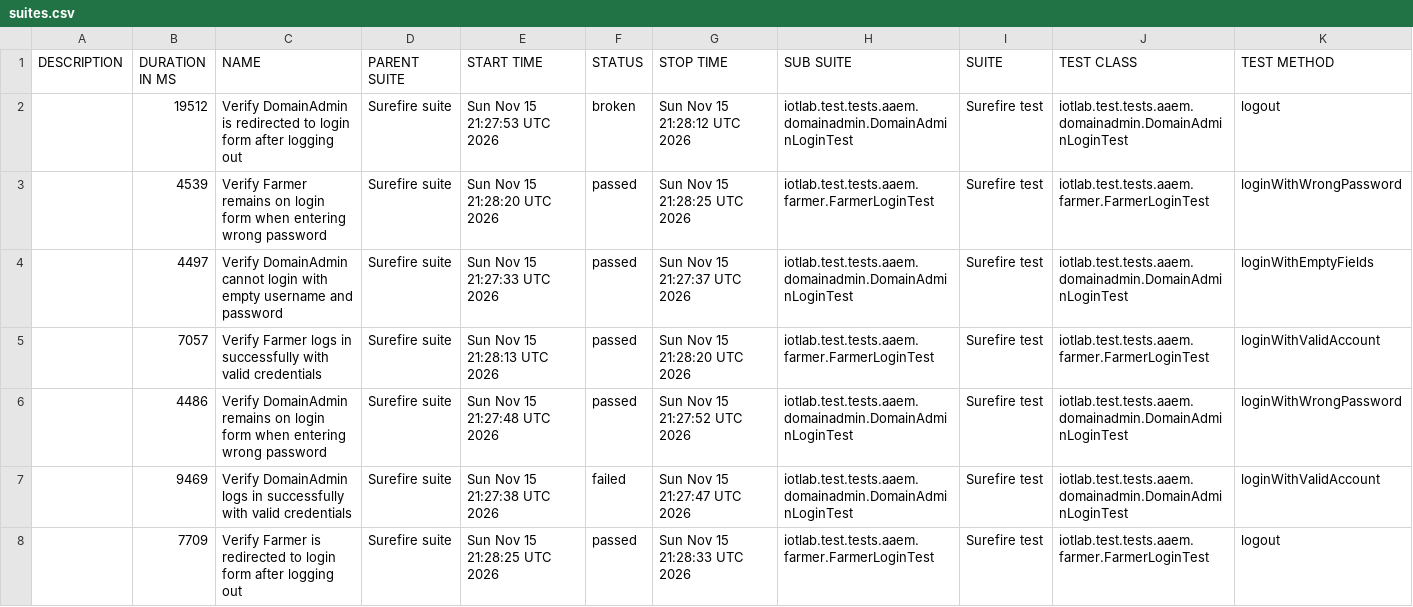
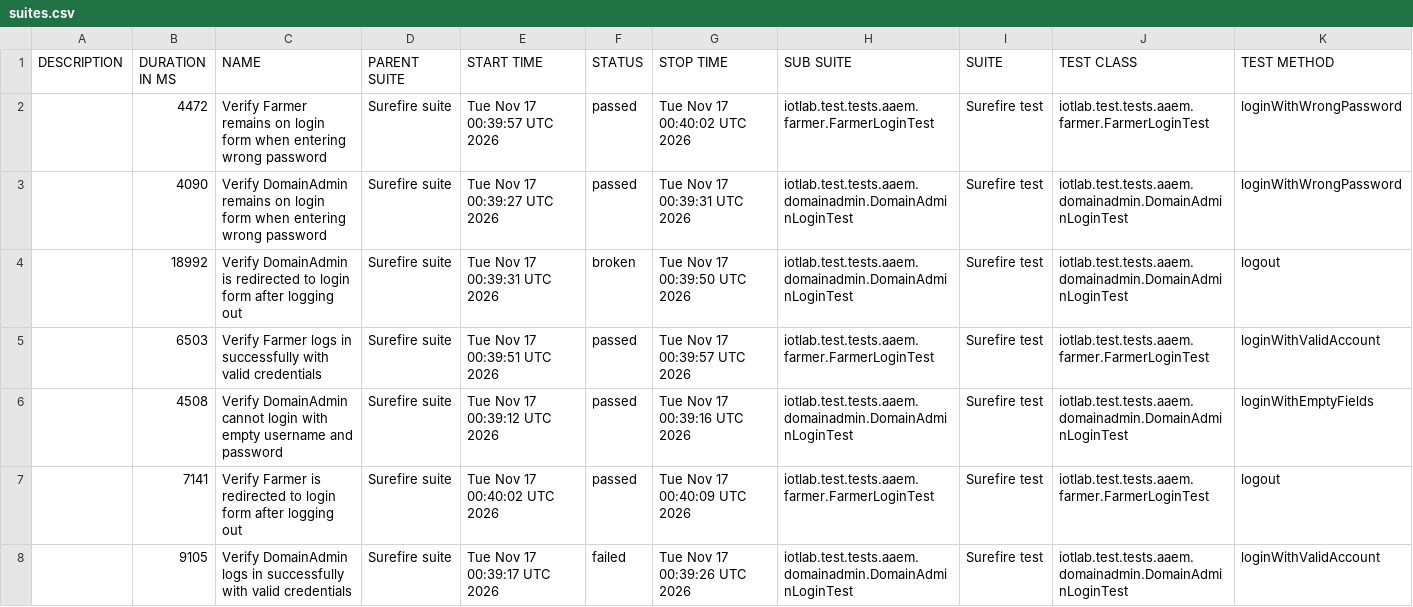
Before and after one commit to forgotmenet/Iotlab-Automation-Test, a CSV file: data/suites.csv, drawn as a sheet.

```diff
--- a/data/suites.csv
+++ b/data/suites.csv
@@ -1,8 +1,8 @@
 "DESCRIPTION","DURATION IN MS","NAME","PARENT SUITE","START TIME","STATUS","STOP TIME","SUB SUITE","SUITE","TEST CLASS","TEST METHOD"
-"","19512","Verify DomainAdmin is redirected to login form after logging out","Surefire suite","Sun Nov 15 21:27:53 UTC 2026","broken","Sun Nov 15 21:28:12 UTC 2026","iotlab.test.tests.aaem.domainadmin.DomainAdminLoginTest","Surefire test","iotlab.test.tests.aaem.domainadmin.DomainAdminLoginTest","logout"
-"","4539","Verify Farmer remains on login form when entering wrong password","Surefire suite","Sun Nov 15 21:28:20 UTC 2026","passed","Sun Nov 15 21:28:25 UTC 2026","iotlab.test.tests.aaem.farmer.FarmerLoginTest","Surefire test","iotlab.test.tests.aaem.farmer.FarmerLoginTest","loginWithWrongPassword"
-"","4497","Verify DomainAdmin cannot login with empty username and password","Surefire suite","Sun Nov 15 21:27:33 UTC 2026","passed","Sun Nov 15 21:27:37 UTC 2026","iotlab.test.tests.aaem.domainadmin.DomainAdminLoginTest","Surefire test","iotlab.test.tests.aaem.domainadmin.DomainAdminLoginTest","loginWithEmptyFields"
-"","7057","Verify Farmer logs in successfully with valid credentials","Surefire suite","Sun Nov 15 21:28:13 UTC 2026","passed","Sun Nov 15 21:28:20 UTC 2026","iotlab.test.tests.aaem.farmer.FarmerLoginTest","Surefire test","iotlab.test.tests.aaem.farmer.FarmerLoginTest","loginWithValidAccount"
-"","4486","Verify DomainAdmin remains on login form when entering wrong password","Surefire suite","Sun Nov 15 21:27:48 UTC 2026","passed","Sun Nov 15 21:27:52 UTC 2026","iotlab.test.tests.aaem.domainadmin.DomainAdminLoginTest","Surefire test","iotlab.test.tests.aaem.domainadmin.DomainAdminLoginTest","loginWithWrongPassword"
-"","9469","Verify DomainAdmin logs in successfully with valid credentials","Surefire suite","Sun Nov 15 21:27:38 UTC 2026","failed","Sun Nov 15 21:27:47 UTC 2026","iotlab.test.tests.aaem.domainadmin.DomainAdminLoginTest","Surefire test","iotlab.test.tests.aaem.domainadmin.DomainAdminLoginTest","loginWithValidAccount"
-"","7709","Verify Farmer is redirected to login form after logging out","Surefire suite","Sun Nov 15 21:28:25 UTC 2026","passed","Sun Nov 15 21:28:33 UTC 2026","iotlab.test.tests.aaem.farmer.FarmerLoginTest","Surefire test","iotlab.test.tests.aaem.farmer.FarmerLoginTest","logout"
+"","4472","Verify Farmer remains on login form when entering wrong password","Surefire suite","Tue Nov 17 00:39:57 UTC 2026","passed","Tue Nov 17 00:40:02 UTC 2026","iotlab.test.tests.aaem.farmer.FarmerLoginTest","Surefire test","iotlab.test.tests.aaem.farmer.FarmerLoginTest","loginWithWrongPassword"
+"","4090","Verify DomainAdmin remains on login form when entering wrong password","Surefire suite","Tue Nov 17 00:39:27 UTC 2026","passed","Tue Nov 17 00:39:31 UTC 2026","iotlab.test.tests.aaem.domainadmin.DomainAdminLoginTest","Surefire test","iotlab.test.tests.aaem.domainadmin.DomainAdminLoginTest","loginWithWrongPassword"
+"","18992","Verify DomainAdmin is redirected to login form after logging out","Surefire suite","Tue Nov 17 00:39:31 UTC 2026","broken","Tue Nov 17 00:39:50 UTC 2026","iotlab.test.tests.aaem.domainadmin.DomainAdminLoginTest","Surefire test","iotlab.test.tests.aaem.domainadmin.DomainAdminLoginTest","logout"
+"","6503","Verify Farmer logs in successfully with valid credentials","Surefire suite","Tue Nov 17 00:39:51 UTC 2026","passed","Tue Nov 17 00:39:57 UTC 2026","iotlab.test.tests.aaem.farmer.FarmerLoginTest","Surefire test","iotlab.test.tests.aaem.farmer.FarmerLoginTest","loginWithValidAccount"
+"","4508","Verify DomainAdmin cannot login with empty username and password","Surefire suite","Tue Nov 17 00:39:12 UTC 2026","passed","Tue Nov 17 00:39:16 UTC 2026","iotlab.test.tests.aaem.domainadmin.DomainAdminLoginTest","Surefire test","iotlab.test.tests.aaem.domainadmin.DomainAdminLoginTest","loginWithEmptyFields"
+"","7141","Verify Farmer is redirected to login form after logging out","Surefire suite","Tue Nov 17 00:40:02 UTC 2026","passed","Tue Nov 17 00:40:09 UTC 2026","iotlab.test.tests.aaem.farmer.FarmerLoginTest","Surefire test","iotlab.test.tests.aaem.farmer.FarmerLoginTest","logout"
+"","9105","Verify DomainAdmin logs in successfully with valid credentials","Surefire suite","Tue Nov 17 00:39:17 UTC 2026","failed","Tue Nov 17 00:39:26 UTC 2026","iotlab.test.tests.aaem.domainadmin.DomainAdminLoginTest","Surefire test","iotlab.test.tests.aaem.domainadmin.DomainAdminLoginTest","loginWithValidAccount"
```
Also changed, not shown: 34 other files.
